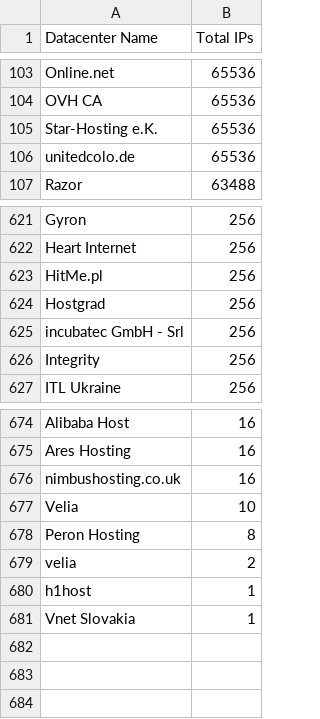
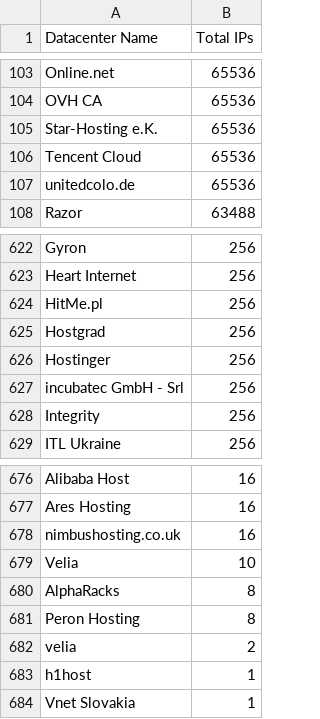
Before and after one commit to client9/ipcat, a CSV file: datacenters-stats.csv, drawn as a sheet; only a part is shown, gaps mark what is left out; the diff names each change by its address in the sheet, - before the commit and + after, or states it on an @@ line.

Commit message:
update stats

```diff
--- a/datacenters-stats.csv
+++ b/datacenters-stats.csv
+row 106: Tencent Cloud | 65536
+row 626: Hostinger | 256
+row 680: AlphaRacks | 8
```
